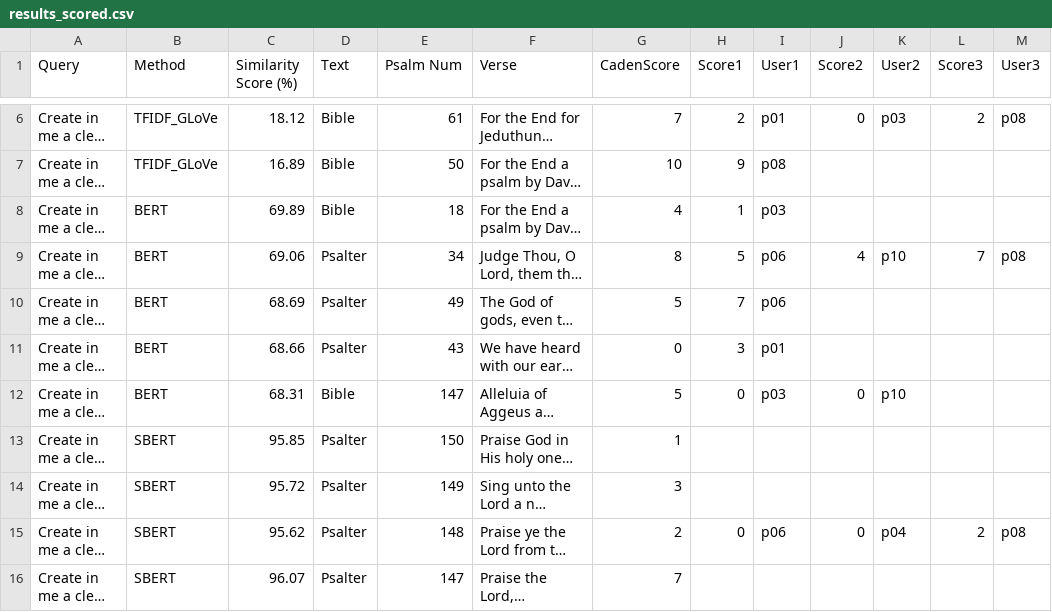
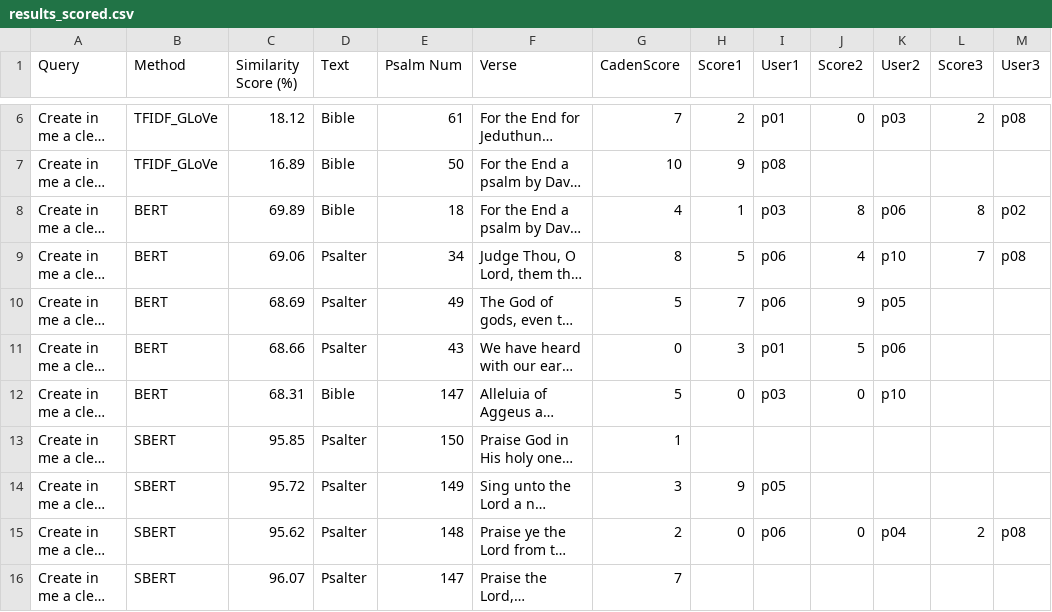
Before and after one commit to cwc09262/psalms-nlp-research, a CSV file: data/results_scored.csv, drawn as a sheet; only a part is shown, gaps mark what is left out; long unchanged cells end in …; the diff covers the shown part only; the diff names each change by its address in the sheet, - before the commit and + after, or states it on an @@ line.

Commit message:
started to implement Krippendorf more and inviestigating the low score. I also use the offical python package as a reference

```diff
--- a/data/results_scored.csv
+++ b/data/results_scored.csv
-J8 (Score2): (empty)
+J8 (Score2): 8
-K8 (User2): (empty)
+K8 (User2): p06
-L8 (Score3): (empty)
+L8 (Score3): 8
-M8 (User3): (empty)
+M8 (User3): p02
-J10 (Score2): (empty)
+J10 (Score2): 9
-K10 (User2): (empty)
+K10 (User2): p05
-J11 (Score2): (empty)
+J11 (Score2): 5
-K11 (User2): (empty)
+K11 (User2): p06
-H14 (Score1): (empty)
+H14 (Score1): 9
-I14 (User1): (empty)
+I14 (User1): p05
```
Also changed, not shown: 92 edited cells elsewhere in this file, 1 other file.
